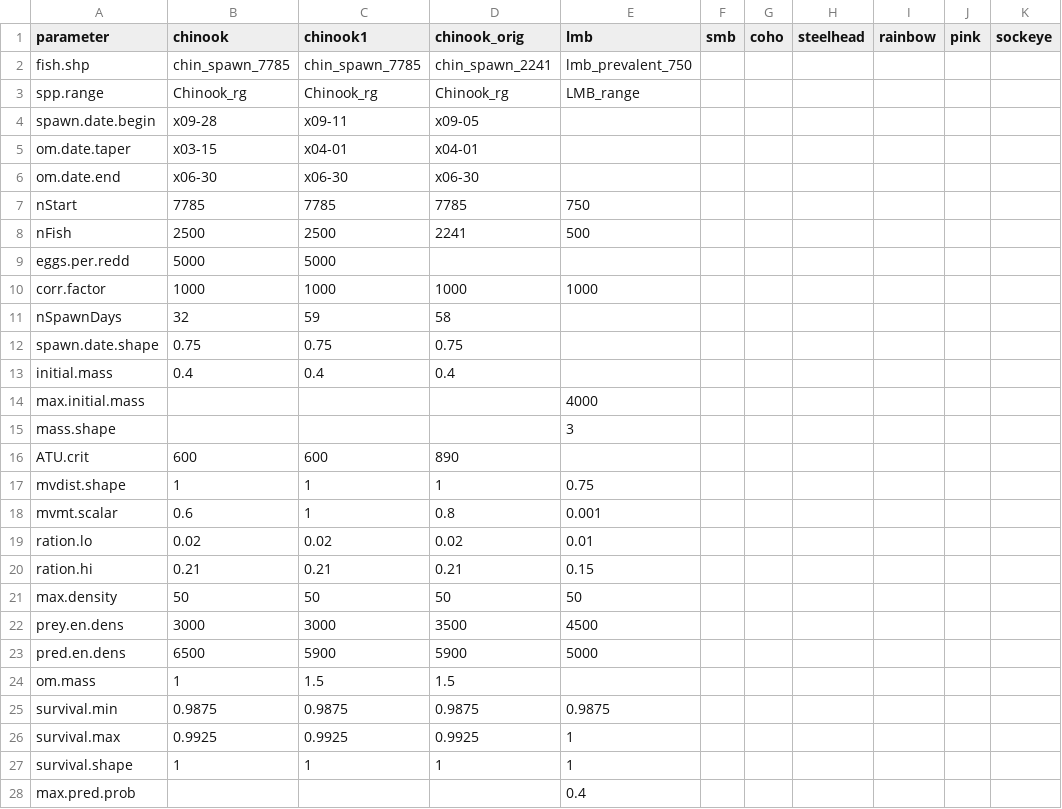
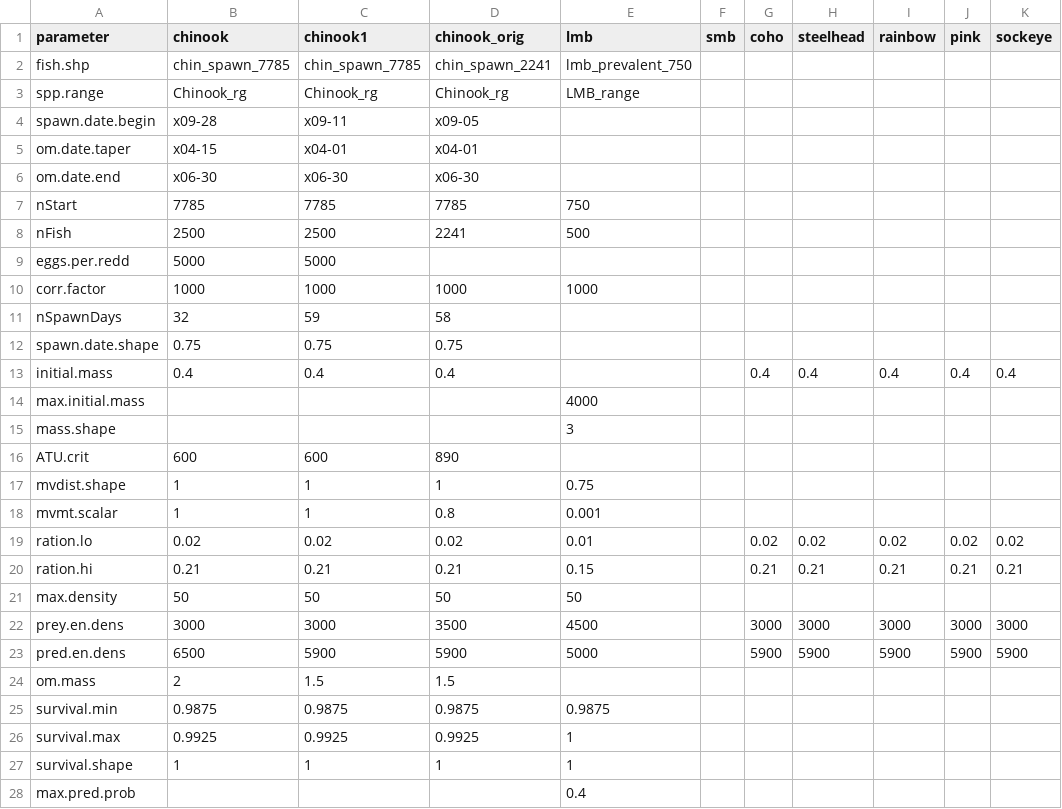
Before and after one commit to aimeefullerton/SnoIBM, a CSV file: data.in/parameters/parameters.csv, drawn as a sheet; only a part is shown.

Commit message:
Update parameters file.

```diff
--- a/data.in/parameters/parameters.csv
+++ b/data.in/parameters/parameters.csv
@@ -4,3 +4,3 @@ spp.range,Chinook_rg,Chinook_rg,Chinook_rg,LMB_range,,,,,,
 spawn.date.begin,x09-28,x09-11,x09-05,,,,,,,
-om.date.taper,x03-15,x04-01,x04-01,,,,,,,
+om.date.taper,x04-15,x04-01,x04-01,,,,,,,
 om.date.end,x06-30,x06-30,x06-30,,,,,,,
@@ -12,3 +12,3 @@ nSpawnDays,32,59,58,,,,,,,
 spawn.date.shape,0.75,0.75,0.75,,,,,,,
-initial.mass,0.4,0.4,0.4,,,,,,,
+initial.mass,0.4,0.4,0.4,,,0.4,0.4,0.4,0.4,0.4
 max.initial.mass,,,,4000,,,,,,
@@ -17,9 +17,9 @@ ATU.crit,600,600,890,,,,,,,
 mvdist.shape,1,1,1,0.75,,,,,,
-mvmt.scalar,0.6,1,0.8,0.001,,,,,,
-ration.lo,0.02,0.02,0.02,0.01,,,,,,
-ration.hi,0.21,0.21,0.21,0.15,,,,,,
+mvmt.scalar,1,1,0.8,0.001,,,,,,
+ration.lo,0.02,0.02,0.02,0.01,,0.02,0.02,0.02,0.02,0.02
+ration.hi,0.21,0.21,0.21,0.15,,0.21,0.21,0.21,0.21,0.21
 max.density,50,50,50,50,,,,,,
-prey.en.dens,3000,3000,3500,4500,,,,,,
-pred.en.dens,6500,5900,5900,5000,,,,,,
-om.mass,1,1.5,1.5,,,,,,,
+prey.en.dens,3000,3000,3500,4500,,3000,3000,3000,3000,3000
+pred.en.dens,6500,5900,5900,5000,,5900,5900,5900,5900,5900
+om.mass,2,1.5,1.5,,,,,,,
 survival.min,0.9875,0.9875,0.9875,0.9875,,,,,,
```
